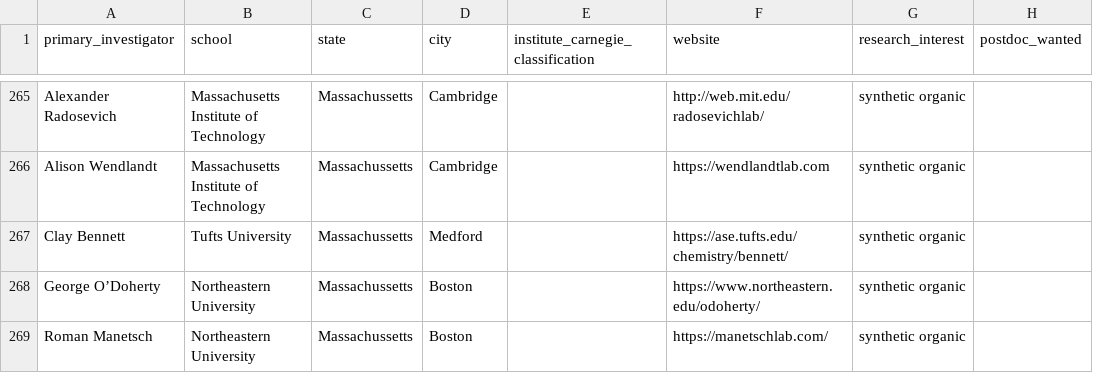
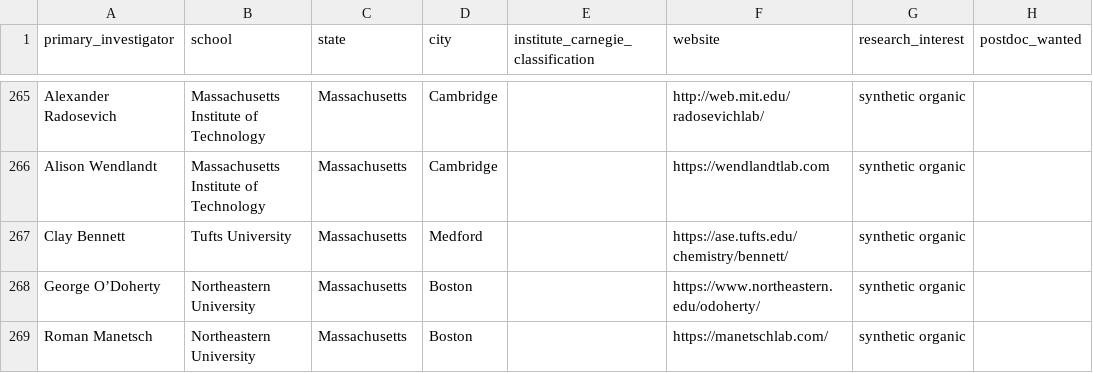
Before and after one commit to khoivan88/organiclinks-v2, a CSV file: data/organiclinks_db.csv, drawn as a sheet; only a part is shown, gaps mark what is left out; the diff covers the shown part only; the diff names each change by its address in the sheet, - before the commit and + after, or states it on an @@ line.

```diff
--- a/data/organiclinks_db.csv
+++ b/data/organiclinks_db.csv
-C265:C269 (state): Massachussetts
+C265:C269 (state): Massachusetts
```
Also changed, not shown: 68 edited cells elsewhere in this file.
